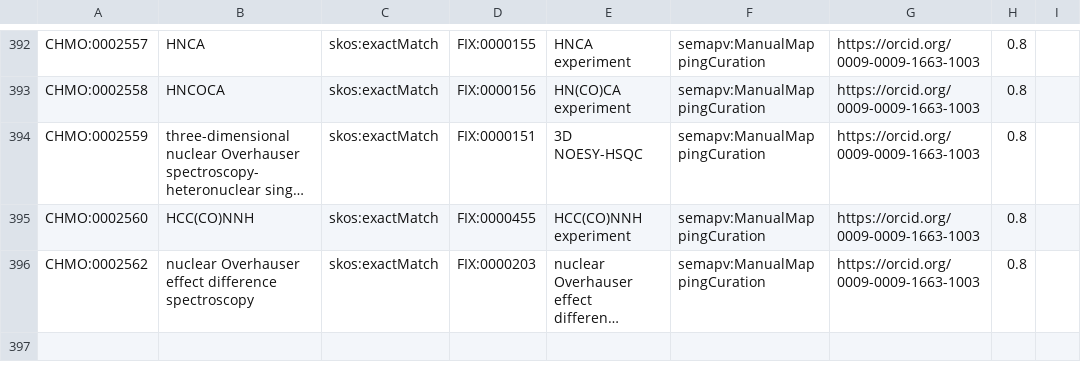
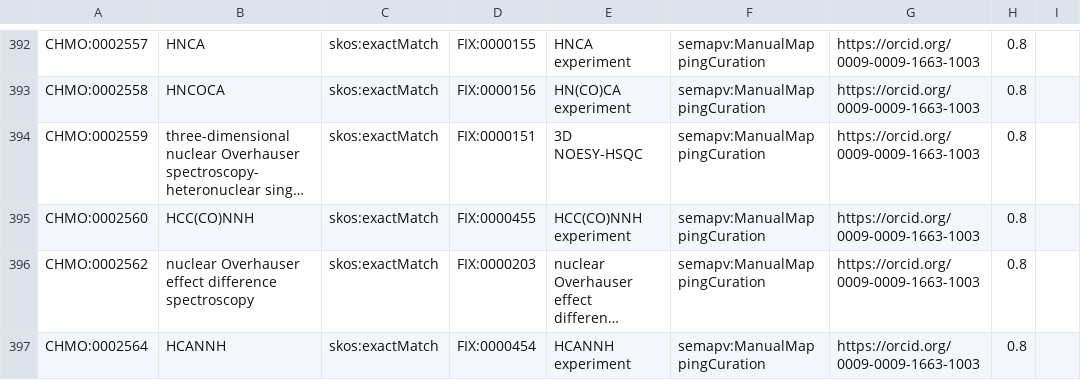
Before and after one commit to NFDI4Chem/rsc-cmo, a TSV file: src/mappings/fix-mappings.tsv, drawn as a sheet; only a part is shown, gaps mark what is left out; long unchanged cells end in …; the diff names each change by its address in the sheet, - before the commit and + after, or states it on an @@ line.

Commit message:
Added CHMO:0002564 to fix mapping

```diff
--- a/src/mappings/fix-mappings.tsv
+++ b/src/mappings/fix-mappings.tsv
+row 397: CHMO:0002564 | HCANNH | skos:exactMatch | FIX:0000454 | HCANNH experiment | semapv:ManualMappingCuration | https://orcid.org/0009-0009-1663-1003 | 0.8
```
